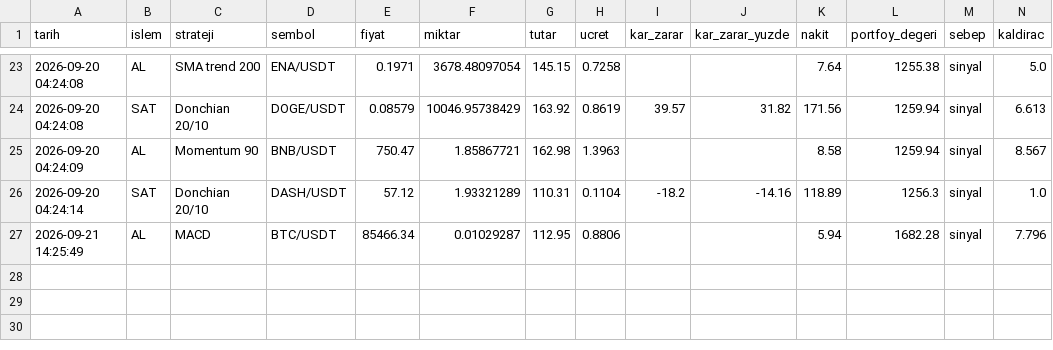
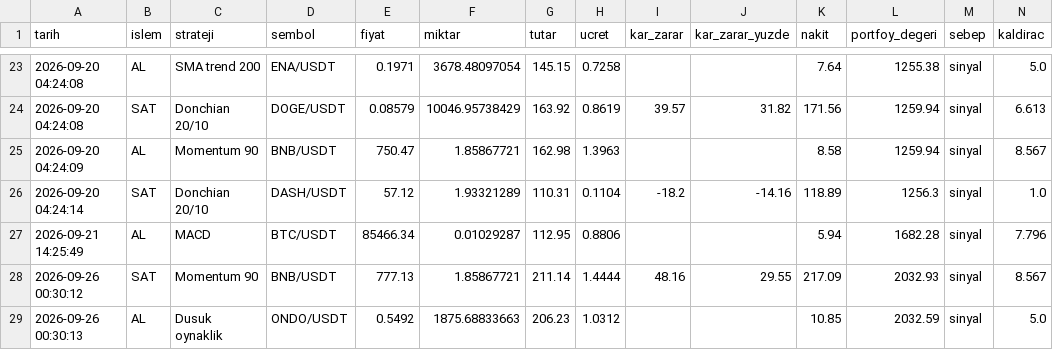
Before and after one commit to KaanBozogluIS/trade-ajani, a CSV file: kaan_trade_panel/cikti/sanal_trader/islemler.csv, drawn as a sheet; only a part is shown, gaps mark what is left out.

```diff
--- a/kaan_trade_panel/cikti/sanal_trader/islemler.csv
+++ b/kaan_trade_panel/cikti/sanal_trader/islemler.csv
@@ -27 +27,3 @@ tarih,islem,strateji,sembol,fiyat,miktar,tutar,ucret,kar_zarar,kar_zarar_yuzde,n
 2026-09-21 14:25:49,AL,MACD,BTC/USDT,85466.34,0.01029287,112.95,0.8806,,,5.94,1682.28,sinyal,7.796
+2026-09-26 00:30:12,SAT,Momentum 90,BNB/USDT,777.13,1.85867721,211.14,1.4444,48.16,29.55,217.09,2032.93,sinyal,8.567
+2026-09-26 00:30:13,AL,Dusuk oynaklik,ONDO/USDT,0.5492,1875.68833663,206.23,1.0312,,,10.85,2032.59,sinyal,5.0
```
Also changed, not shown: 4 other files.
